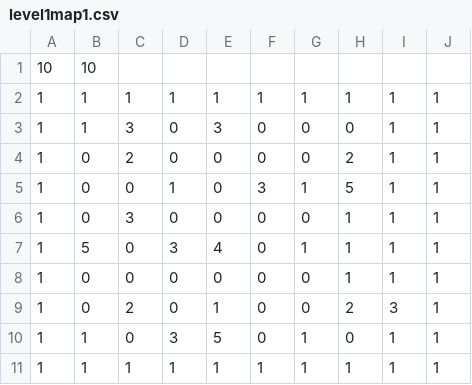
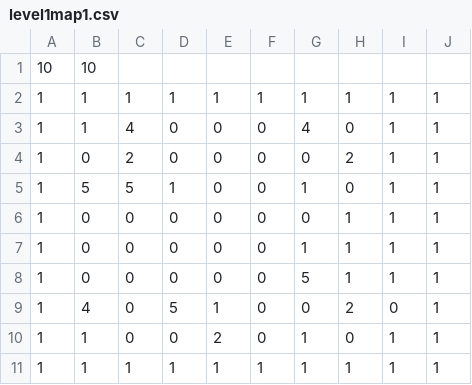
Before and after one commit to MrRoulian/ACL2018_TTEAM, a CSV file: map/level1map1.csv, drawn as a sheet.

```diff
--- a/map/level1map1.csv
+++ b/map/level1map1.csv
@@ -2,10 +2,10 @@
 1,1,1,1,1,1,1,1,1,1
-1,1,3,0,3,0,0,0,1,1
+1,1,4,0,0,0,4,0,1,1
 1,0,2,0,0,0,0,2,1,1
-1,0,0,1,0,3,1,5,1,1
-1,0,3,0,0,0,0,1,1,1
-1,5,0,3,4,0,1,1,1,1
+1,5,5,1,0,0,1,0,1,1
 1,0,0,0,0,0,0,1,1,1
-1,0,2,0,1,0,0,2,3,1
-1,1,0,3,5,0,1,0,1,1
+1,0,0,0,0,0,1,1,1,1
+1,0,0,0,0,0,5,1,1,1
+1,4,0,5,1,0,0,2,0,1
+1,1,0,0,2,0,1,0,1,1
 1,1,1,1,1,1,1,1,1,1
```
Also changed, not shown: map/level1map2.csv, map/level1map3.csv, 8 other files.
